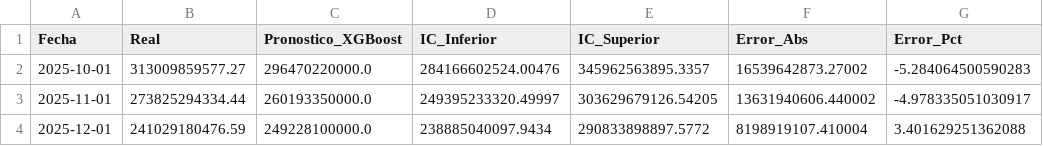
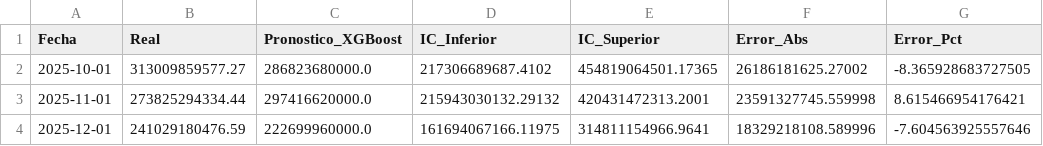
Before and after one commit to efrenbohorquez/ESTRUCTURA_DATOS_RENTAS_V2, a CSV file: outputs/forecasts/xgboost_forecast.csv, drawn as a sheet.

Commit message:
chore: regenerar forecast tras fix C8

```diff
--- a/outputs/forecasts/xgboost_forecast.csv
+++ b/outputs/forecasts/xgboost_forecast.csv
@@ -1,4 +1,4 @@
 Fecha,Real,Pronostico_XGBoost,IC_Inferior,IC_Superior,Error_Abs,Error_Pct
-2025-10-01,313009859577.27,296470220000.0,284166602524.00476,345962563895.3357,16539642873.27002,-5.284064500590283
-2025-11-01,273825294334.44,260193350000.0,249395233320.49997,303629679126.54205,13631940606.440002,-4.978335051030917
-2025-12-01,241029180476.59,249228100000.0,238885040097.9434,290833898897.5772,8198919107.410004,3.401629251362088
+2025-10-01,313009859577.27,286823680000.0,217306689687.4102,454819064501.17365,26186181625.27002,-8.365928683727505
+2025-11-01,273825294334.44,297416620000.0,215943030132.29132,420431472313.2001,23591327745.559998,8.615466954176421
+2025-12-01,241029180476.59,222699960000.0,161694067166.11975,314811154966.9641,18329218108.589996,-7.604563925557646
```
Also changed, not shown: outputs/forecasts/xgboost_forecast_2026.csv, 1 other file.
